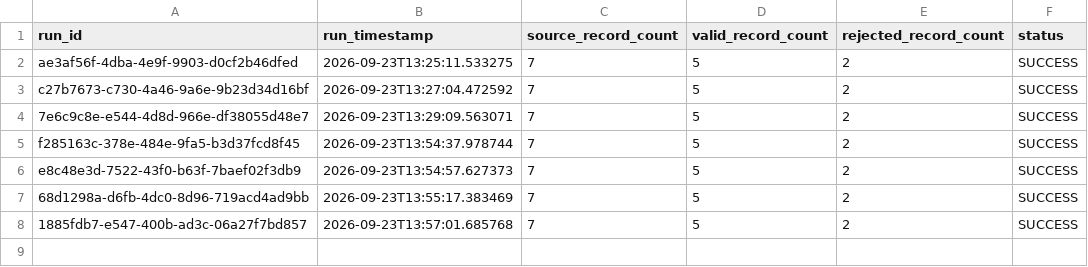
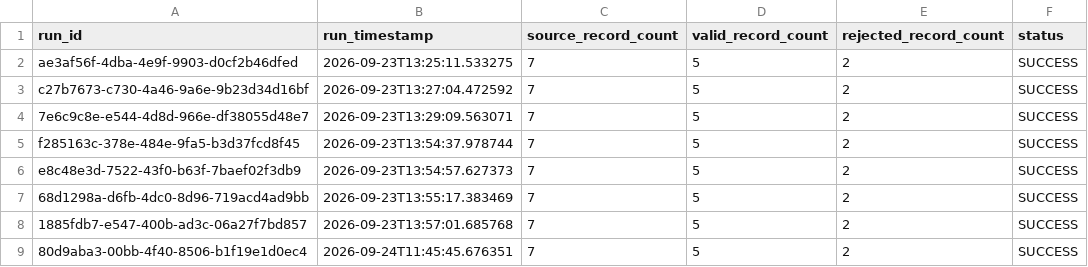
Before and after one commit to RigdenBhutia/Case-Management-Project, a CSV file: pipeline/curated/audit_log.csv, drawn as a sheet.

Commit message:
Add schema validation and referential integrity checks

```diff
--- a/pipeline/curated/audit_log.csv
+++ b/pipeline/curated/audit_log.csv
@@ -8 +8,2 @@ e8c48e3d-7522-43f0-b63f-7baef02f3db9,2026-09-23T13:54:57.627373,7,5,2,SUCCESS
 1885fdb7-e547-400b-ad3c-06a27f7bd857,2026-09-23T13:57:01.685768,7,5,2,SUCCESS
+80d9aba3-00bb-4f40-8506-b1f19e1d0ec4,2026-09-24T11:45:45.676351,7,5,2,SUCCESS
```
Also changed, not shown: 4 other files.
